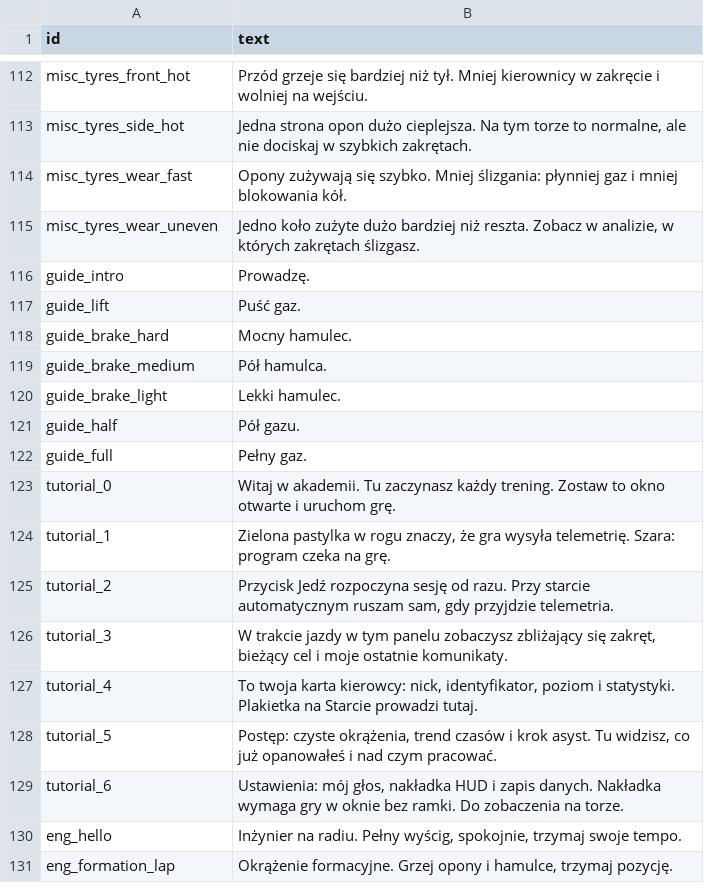
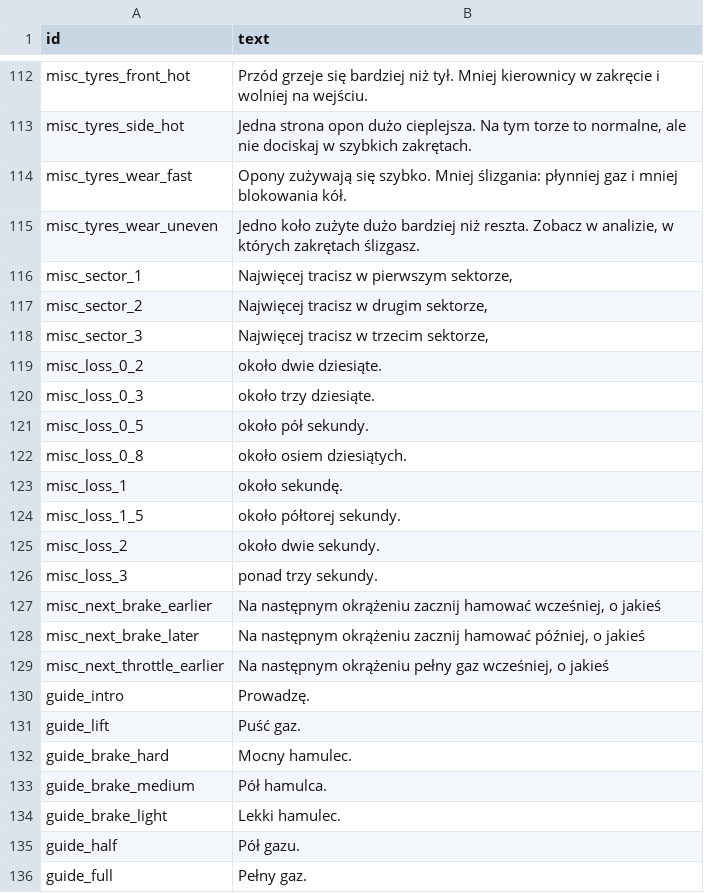
Before and after one commit to LukaszTM/BoxBox-Academy, a CSV file: assets/voice/phrases.csv, drawn as a sheet; only a part is shown, gaps mark what is left out; the shorter side is filled out with more unchanged rows.

```diff
--- a/assets/voice/phrases.csv
+++ b/assets/voice/phrases.csv
@@ -115,2 +115,16 @@ misc_tyres_wear_fast,Opony zużywają się szybko. Mniej ślizgania: płynniej g
 misc_tyres_wear_uneven,"Jedno koło zużyte dużo bardziej niż reszta. Zobacz w analizie, w których zakrętach ślizgasz."
+misc_sector_1,"Najwięcej tracisz w pierwszym sektorze,"
+misc_sector_2,"Najwięcej tracisz w drugim sektorze,"
+misc_sector_3,"Najwięcej tracisz w trzecim sektorze,"
+misc_loss_0_2,około dwie dziesiąte.
+misc_loss_0_3,około trzy dziesiąte.
+misc_loss_0_5,około pół sekundy.
+misc_loss_0_8,około osiem dziesiątych.
+misc_loss_1,około sekundę.
+misc_loss_1_5,około półtorej sekundy.
+misc_loss_2,około dwie sekundy.
+misc_loss_3,ponad trzy sekundy.
+misc_next_brake_earlier,"Na następnym okrążeniu zacznij hamować wcześniej, o jakieś"
+misc_next_brake_later,"Na następnym okrążeniu zacznij hamować później, o jakieś"
+misc_next_throttle_earlier,"Na następnym okrążeniu pełny gaz wcześniej, o jakieś"
 guide_intro,Prowadzę.
```
Also changed, not shown: 9 other files.
